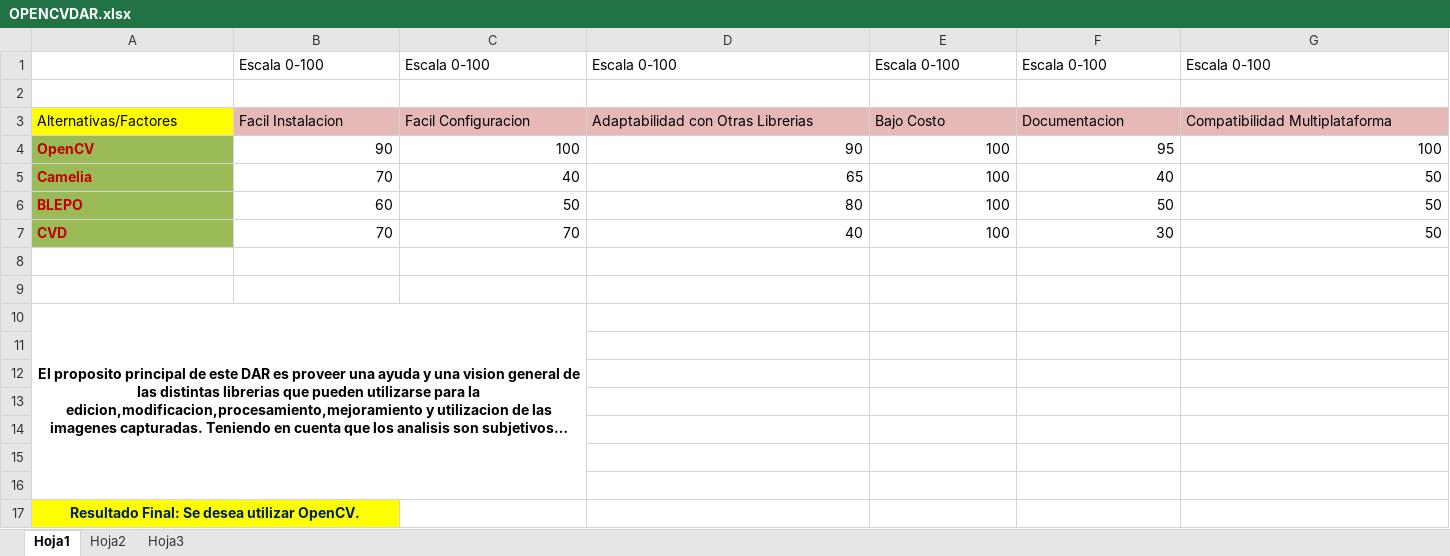
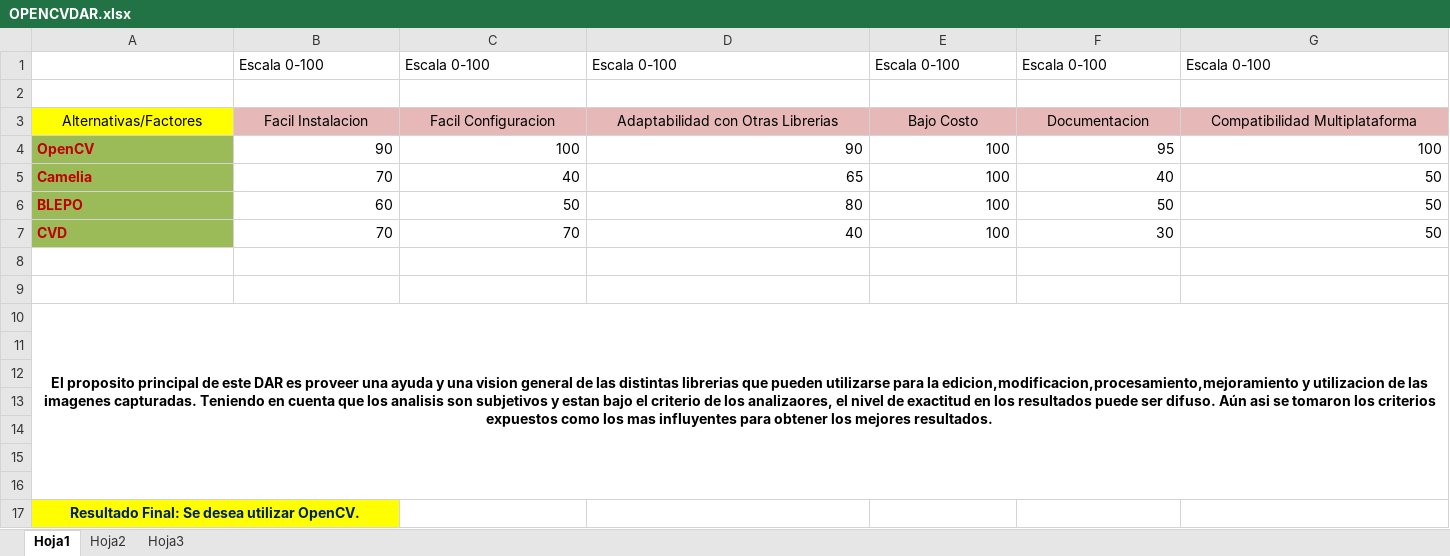
Before and after one commit to elcapo04/utn-frc-dlc-2011-liberal-peker, an Excel workbook: Proyecto final/Documentacion Final Optical Marketing/Informes e Investigaciones/OPENCVDAR.xlsx, sheet Hoja1, drawn as a sheet; only a part is shown; long unchanged cells end in …; values as stored, in another font and other column widths than the file's, no borders; the diff covers the shown part only; the diff names each change by its address in the sheet, - before the commit and + after, or states it on an @@ line.

```diff
--- a/Proyecto final/Documentacion Final Optical Marketing/Informes e Investigaciones/OPENCVDAR.xlsx (sheet Hoja1)
+++ b/Proyecto final/Documentacion Final Optical Marketing/Informes e Investigaciones/OPENCVDAR.xlsx (sheet Hoja1)
-A3:G3 alignment: left
+A3:G3 alignment: center
-A10:C16 merged
+A10:G16 merged
```
Also changed, not shown: cell formats elsewhere in this sheet, Proyecto final/Documentacion Final Optical Marketing/Informes e Investigaciones/KinectsSDKDAR.xlsx, 10 other files.
